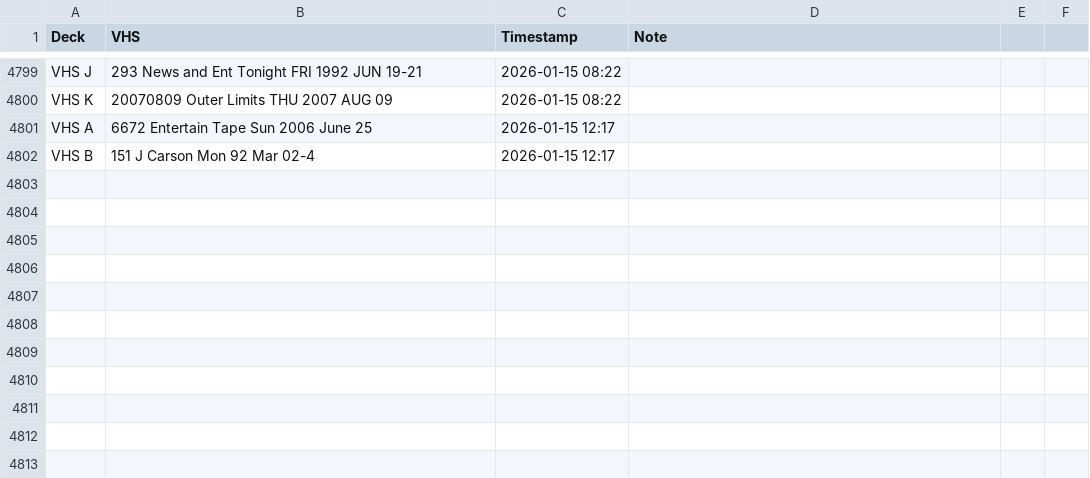
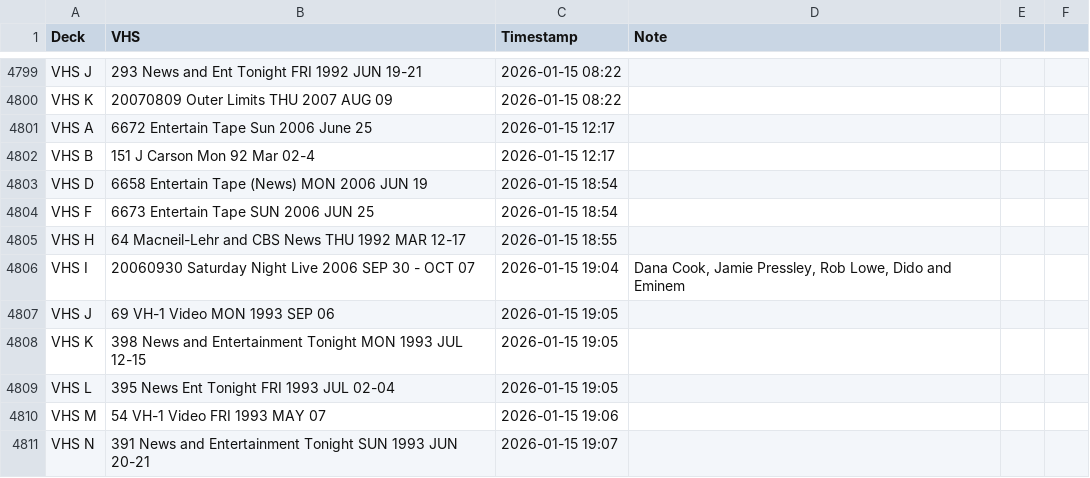
Before and after one commit to gamedays-software-development/OakleyFixed, a CSV file: vhs_transfers.csv, drawn as a sheet; only a part is shown, gaps mark what is left out; the diff names each change by its address in the sheet, - before the commit and + after, or states it on an @@ line.

```diff
--- a/vhs_transfers.csv
+++ b/vhs_transfers.csv
+row 4803: VHS D | 6658 Entertain Tape (News) MON 2006 JUN 19 | 2026-01-15 18:54
+row 4804: VHS F | 6673 Entertain Tape SUN 2006 JUN 25 | 2026-01-15 18:54
+row 4805: VHS H | 64 Macneil-Lehr and CBS News THU 1992 MAR 12-17 | 2026-01-15 18:55
+row 4806: VHS I | 20060930 Saturday Night Live 2006 SEP 30 - OCT 07 | 2026-01-15 19:04 | Dana Cook, Jamie Pressley, Rob Lowe, Dido and Eminem
+row 4807: VHS J | 69 VH-1 Video MON 1993 SEP 06 | 2026-01-15 19:05
+row 4808: VHS K | 398 News and Entertainment Tonight MON 1993 JUL 12-15 | 2026-01-15 19:05
+row 4809: VHS L | 395 News Ent Tonight FRI 1993 JUL 02-04 | 2026-01-15 19:05
+row 4810: VHS M | 54 VH-1 Video FRI 1993 MAY 07 | 2026-01-15 19:06
+row 4811: VHS N | 391 News and Entertainment Tonight SUN 1993 JUN 20-21 | 2026-01-15 19:07
```
